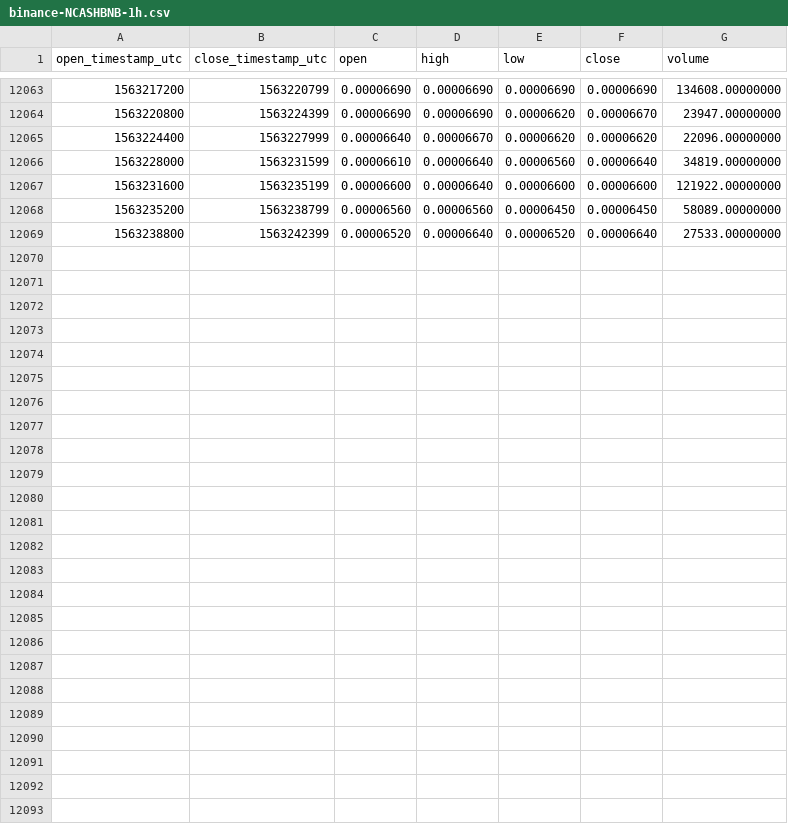
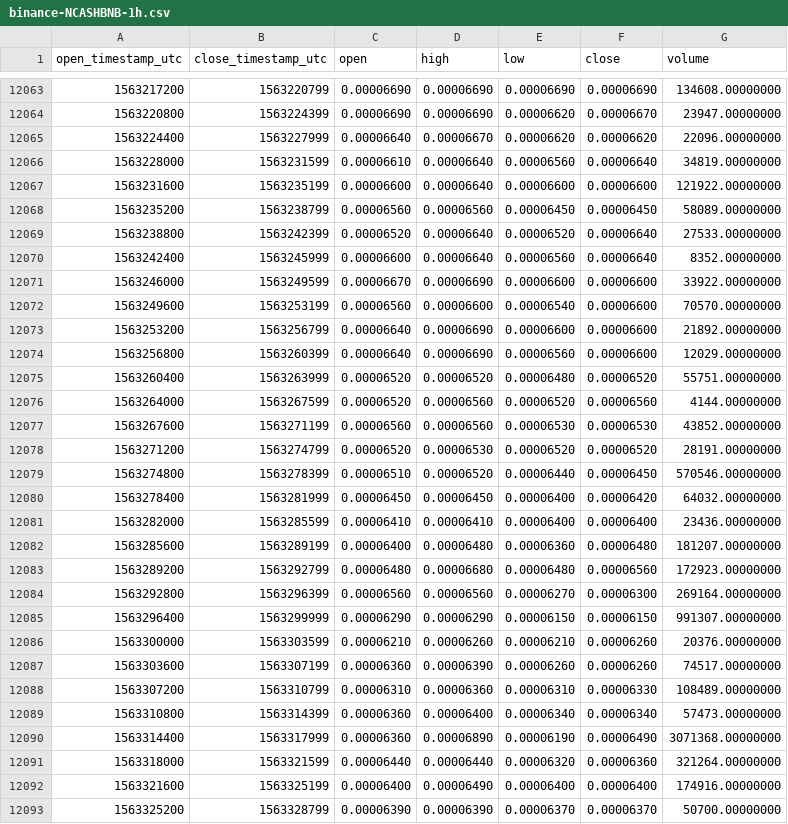
Before and after one commit to cryptobigbro/binance-NCASHBNB, a CSV file: binance-NCASHBNB-1h.csv, drawn as a sheet; only a part is shown, gaps mark what is left out.

Commit message:
Update OHLCV data.

```diff
--- a/binance-NCASHBNB-1h.csv
+++ b/binance-NCASHBNB-1h.csv
@@ -12069 +12069,25 @@ open_timestamp_utc,close_timestamp_utc,open,high,low,close,volume
 1563238800,1563242399,0.00006520,0.00006640,0.00006520,0.00006640,27533.00000000
+1563242400,1563245999,0.00006600,0.00006640,0.00006560,0.00006640,8352.00000000
+1563246000,1563249599,0.00006670,0.00006690,0.00006600,0.00006600,33922.00000000
+1563249600,1563253199,0.00006560,0.00006600,0.00006540,0.00006600,70570.00000000
+1563253200,1563256799,0.00006640,0.00006690,0.00006600,0.00006600,21892.00000000
+1563256800,1563260399,0.00006640,0.00006690,0.00006560,0.00006600,12029.00000000
+1563260400,1563263999,0.00006520,0.00006520,0.00006480,0.00006520,55751.00000000
+1563264000,1563267599,0.00006520,0.00006560,0.00006520,0.00006560,4144.00000000
+1563267600,1563271199,0.00006560,0.00006560,0.00006530,0.00006530,43852.00000000
+1563271200,1563274799,0.00006520,0.00006530,0.00006520,0.00006520,28191.00000000
+1563274800,1563278399,0.00006510,0.00006520,0.00006440,0.00006450,570546.00000000
+1563278400,1563281999,0.00006450,0.00006450,0.00006400,0.00006420,64032.00000000
+1563282000,1563285599,0.00006410,0.00006410,0.00006400,0.00006400,23436.00000000
+1563285600,1563289199,0.00006400,0.00006480,0.00006360,0.00006480,181207.00000000
+1563289200,1563292799,0.00006480,0.00006680,0.00006480,0.00006560,172923.00000000
+1563292800,1563296399,0.00006560,0.00006560,0.00006270,0.00006300,269164.00000000
+1563296400,1563299999,0.00006290,0.00006290,0.00006150,0.00006150,991307.00000000
+1563300000,1563303599,0.00006210,0.00006260,0.00006210,0.00006260,20376.00000000
+1563303600,1563307199,0.00006360,0.00006390,0.00006260,0.00006260,74517.00000000
+1563307200,1563310799,0.00006310,0.00006360,0.00006310,0.00006330,108489.00000000
+1563310800,1563314399,0.00006360,0.00006400,0.00006340,0.00006340,57473.00000000
+1563314400,1563317999,0.00006360,0.00006890,0.00006190,0.00006490,3071368.00000000
+1563318000,1563321599,0.00006440,0.00006440,0.00006320,0.00006360,321264.00000000
+1563321600,1563325199,0.00006400,0.00006490,0.00006400,0.00006400,174916.00000000
+1563325200,1563328799,0.00006390,0.00006390,0.00006370,0.00006370,50700.00000000
```
Also changed, not shown: binance-NCASHBNB-1d.csv.
